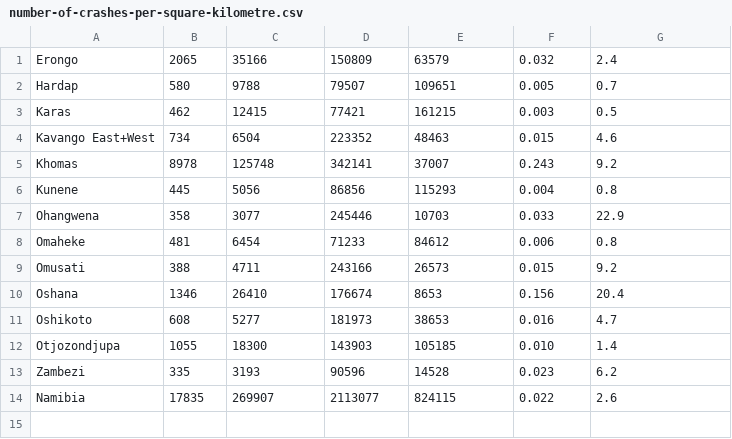
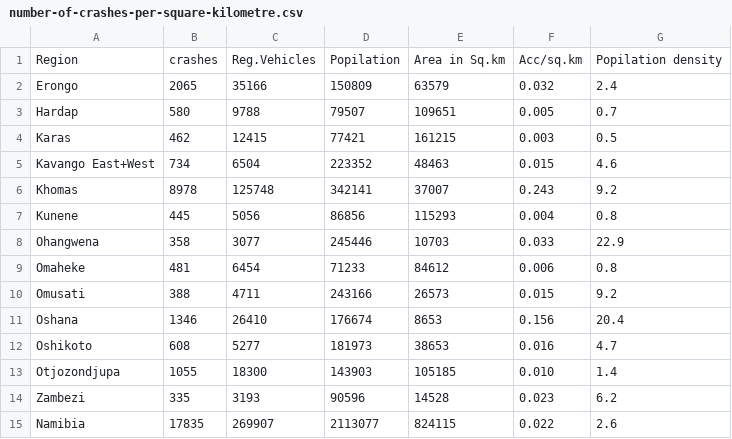
Before and after one commit to abrie/NamOpenData2018, a CSV file: extracted/number-of-crashes-per-square-kilometre.csv, drawn as a sheet.

Commit message:
add column names to the table

```diff
--- a/extracted/number-of-crashes-per-square-kilometre.csv
+++ b/extracted/number-of-crashes-per-square-kilometre.csv
@@ -1 +1,2 @@
+"Region","crashes","Reg.Vehicles","Popilation","Area in Sq.km","Acc/sq.km","Popilation density"
 Erongo,2065,35166,150809,63579,0.032,2.4
```
